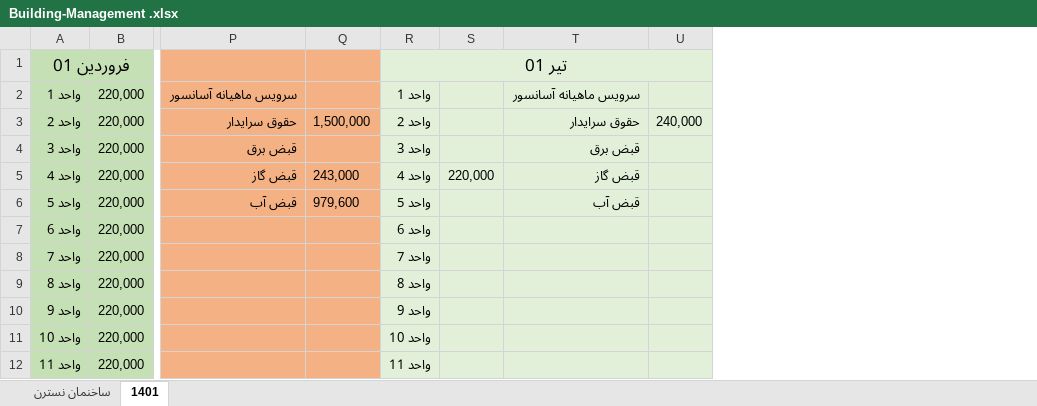
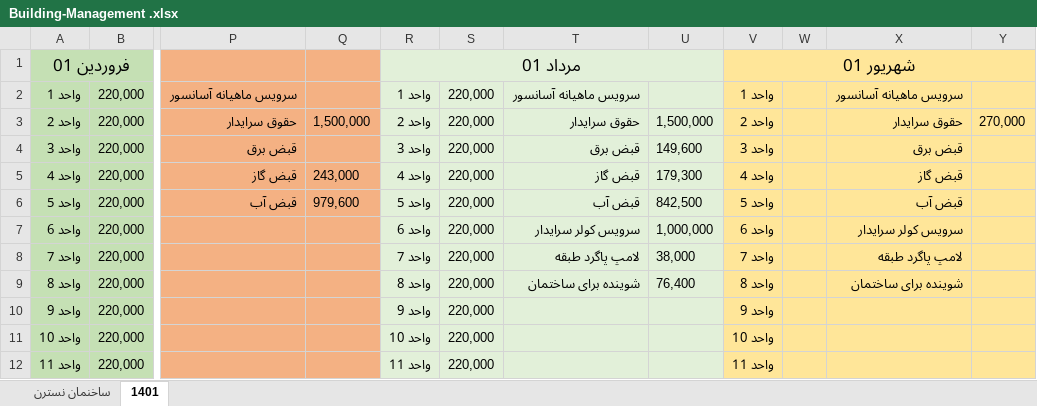
Before and after one commit to alizadeh-mohsen/Buikding-Management, an Excel workbook: Building-Management .xlsx, sheet 1401, drawn as a sheet; only a part is shown, gaps mark what is left out; values as stored, in another font and other column widths than the file's, no borders; removed rows and columns are numbered as before the commit, all else as after; the diff names each change by its address in the sheet, - before the commit and + after, or states it on an @@ line.

Commit message:
01shahrivar

```diff
--- a/Building-Management .xlsx (sheet 1401)
+++ b/Building-Management .xlsx (sheet 1401)
-column S, row 5: 220,000
+column S, rows 2-12: all 220,000
-column U, row 3: 240,000
+column U, rows 3-9: 1,500,000 | 149,600 | 179,300 | 842,500 | 1,000,000 | 38,000 | 76,400
+column V, rows 1-12: شهریور 01 | واحد 1 | واحد 2 | واحد 3 | واحد 4 | واحد 5 | واحد 6 | واحد 7 | واحد 8 | واحد 9 | واحد 10 | واحد 11
+column W, empty
+column X, rows 2-9: سرویس ماهیانه آسانسور | حقوق سرایدار | قبض برق | قبض گاز | قبض آب | سرویس کولر سرایدار | لامپ پاگرد طبقه | شوینده برای ساختمان
+column Y, row 3: 270,000
-R1: تیر 01
+R1: مرداد 01
-T7: (empty)
+T7: سرویس کولر سرایدار
-T8: (empty)
+T8: لامپ پاگرد طبقه
-T9: (empty)
+T9: شوینده برای ساختمان
```
